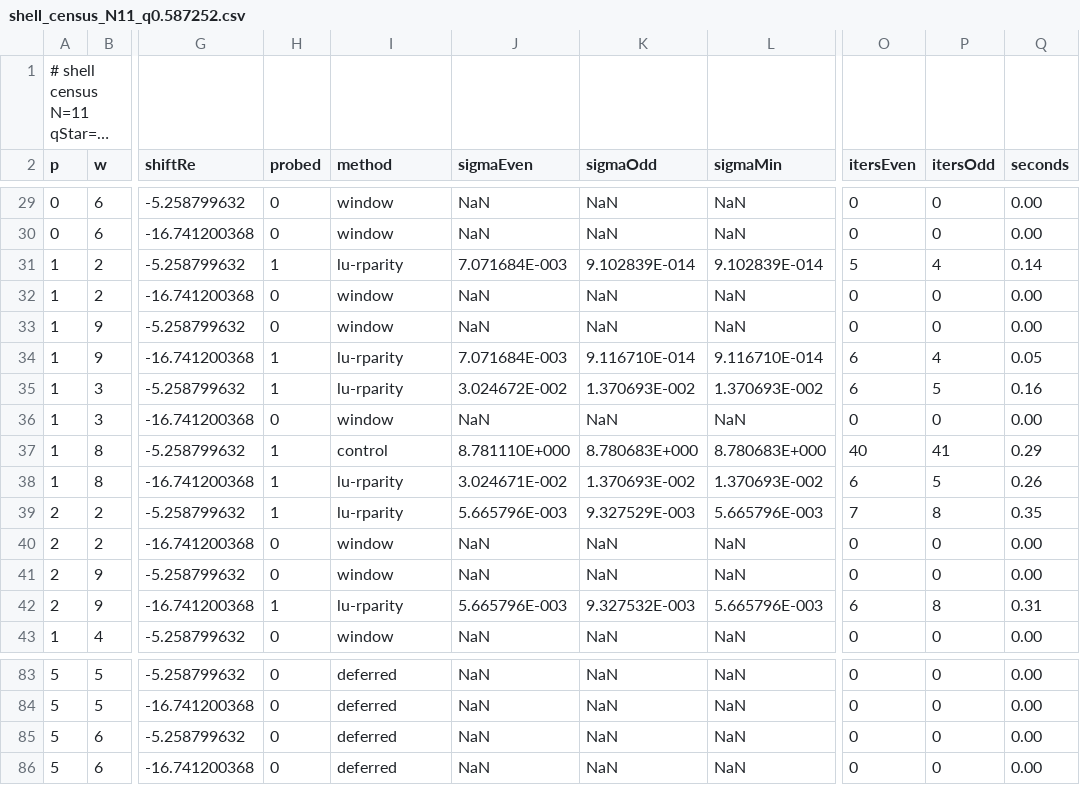
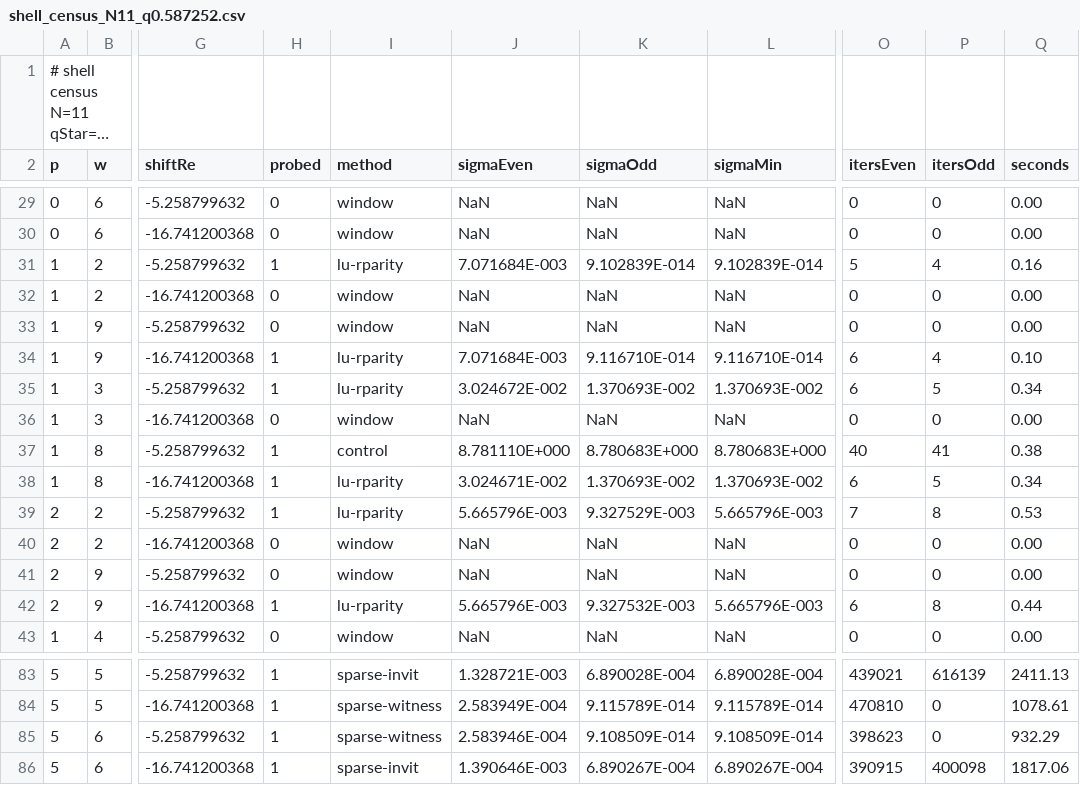
Before and after one commit to Kesendo/R-equals-C-Psi-squared, a CSV file: simulations/results/sector_shell_census/shell_census_N11_q0.587252.csv, drawn as a sheet; only a part is shown, gaps mark what is left out; long unchanged cells end in …; the diff covers the shown part only; the diff names each change by its address in the sheet, - before the commit and + after, or states it on an @@ line.

```diff
--- a/simulations/results/sector_shell_census/shell_census_N11_q0.587252.csv
+++ b/simulations/results/sector_shell_census/shell_census_N11_q0.587252.csv
-Q31 (seconds): 0.14
+Q31 (seconds): 0.16
-Q34 (seconds): 0.05
+Q34 (seconds): 0.10
-Q35 (seconds): 0.16
+Q35 (seconds): 0.34
-Q37 (seconds): 0.29
+Q37 (seconds): 0.38
-Q38 (seconds): 0.26
+Q38 (seconds): 0.34
-Q39 (seconds): 0.35
+Q39 (seconds): 0.53
-Q42 (seconds): 0.31
+Q42 (seconds): 0.44
-H83:H86 (probed): 0
+H83:H86 (probed): 1
-I83 (method): deferred
+I83 (method): sparse-invit
-J83 (sigmaEven): NaN
+J83 (sigmaEven): 1.328721E-003
-K83 (sigmaOdd): NaN
+K83 (sigmaOdd): 6.890028E-004
-L83 (sigmaMin): NaN
+L83 (sigmaMin): 6.890028E-004
-O83 (itersEven): 0
+O83 (itersEven): 439021
-P83 (itersOdd): 0
+P83 (itersOdd): 616139
-Q83 (seconds): 0.00
+Q83 (seconds): 2411.13
-I84:I85 (method): deferred
+I84:I85 (method): sparse-witness
-J84 (sigmaEven): NaN
+J84 (sigmaEven): 2.583949E-004
-K84 (sigmaOdd): NaN
+K84 (sigmaOdd): 9.115789E-014
-L84 (sigmaMin): NaN
+L84 (sigmaMin): 9.115789E-014
-O84 (itersEven): 0
+O84 (itersEven): 470810
-Q84 (seconds): 0.00
+Q84 (seconds): 1078.61
-J85 (sigmaEven): NaN
+J85 (sigmaEven): 2.583946E-004
-K85 (sigmaOdd): NaN
+K85 (sigmaOdd): 9.108509E-014
-L85 (sigmaMin): NaN
+L85 (sigmaMin): 9.108509E-014
-O85 (itersEven): 0
+O85 (itersEven): 398623
-Q85 (seconds): 0.00
+Q85 (seconds): 932.29
-I86 (method): deferred
+I86 (method): sparse-invit
-J86 (sigmaEven): NaN
+J86 (sigmaEven): 1.390646E-003
-K86 (sigmaOdd): NaN
+K86 (sigmaOdd): 6.890267E-004
-L86 (sigmaMin): NaN
+L86 (sigmaMin): 6.890267E-004
-O86 (itersEven): 0
+O86 (itersEven): 390915
-P86 (itersOdd): 0
+P86 (itersOdd): 400098
-Q86 (seconds): 0.00
+Q86 (seconds): 1817.06
```
Also changed, not shown: 56 edited cells elsewhere in this file.
